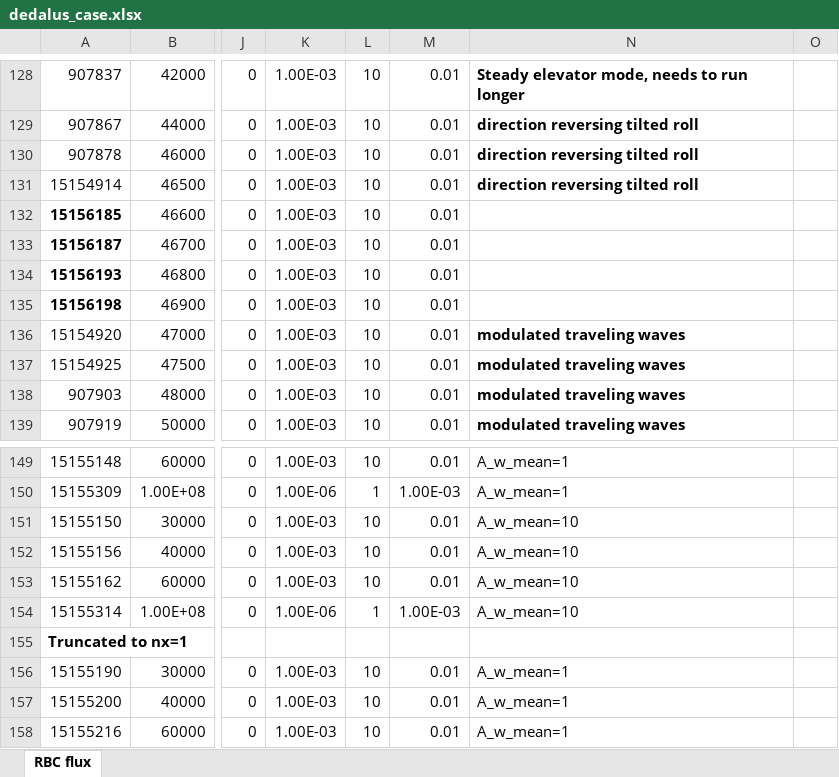
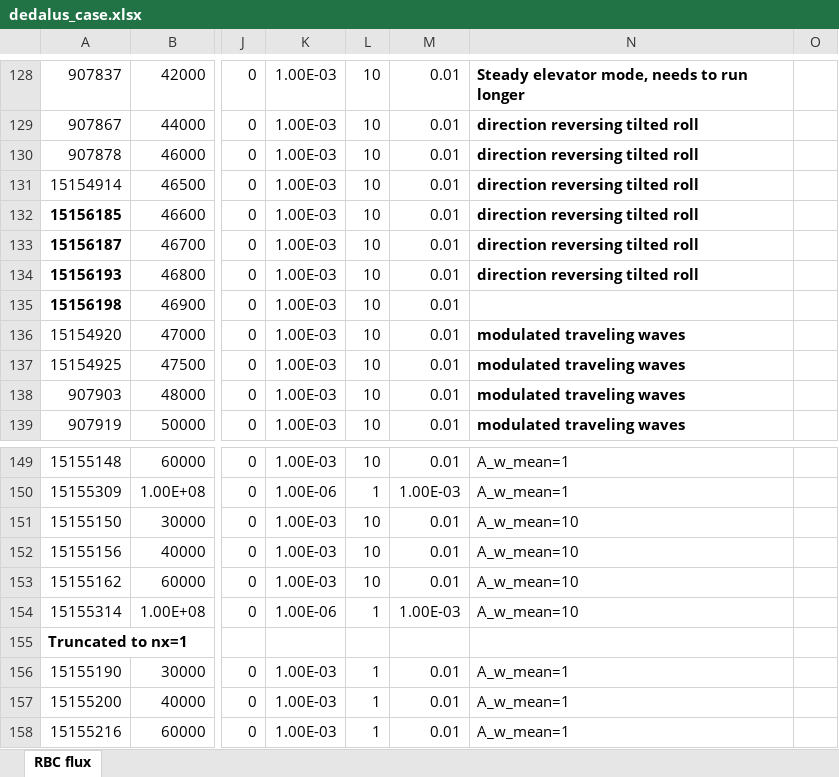
Before and after one commit to cliu124/dedalus_main, an Excel workbook: dedalus_case.xlsx, sheet RBC flux, drawn as a sheet; only a part is shown, gaps mark what is left out; values as stored, in another font and other column widths than the file's, no borders; the diff names each change by its address in the sheet, - before the commit and + after, or states it on an @@ line.

```diff
--- a/dedalus_case.xlsx (sheet RBC flux)
+++ b/dedalus_case.xlsx (sheet RBC flux)
-N132:N134: (empty)
+N132:N134: direction reversing tilted roll
-L156:L158: 10
+L156:L158: 1
```
Also changed, not shown: 4 other files.
